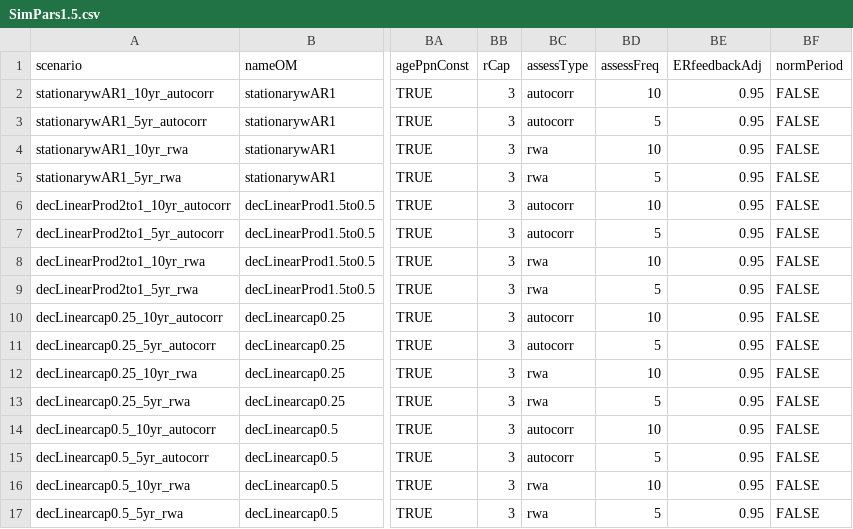
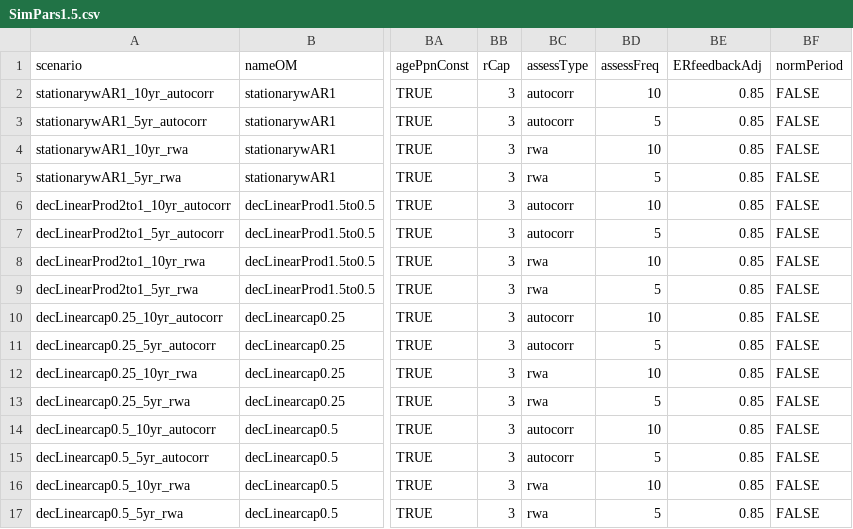
Before and after one commit to Pacific-salmon-assess/timevar_cls, a CSV file: data/guidelines/SimPars1.5.csv, drawn as a sheet; only a part is shown, gaps mark what is left out; the diff names each change by its address in the sheet, - before the commit and + after, or states it on an @@ line.

```diff
--- a/data/guidelines/SimPars1.5.csv
+++ b/data/guidelines/SimPars1.5.csv
-BE2:BE17 (ERfeedbackAdj): 0.95
+BE2:BE17 (ERfeedbackAdj): 0.85
```
Also changed, not shown: data/guidelines/Simpars2.0.csv, 1 other file.
